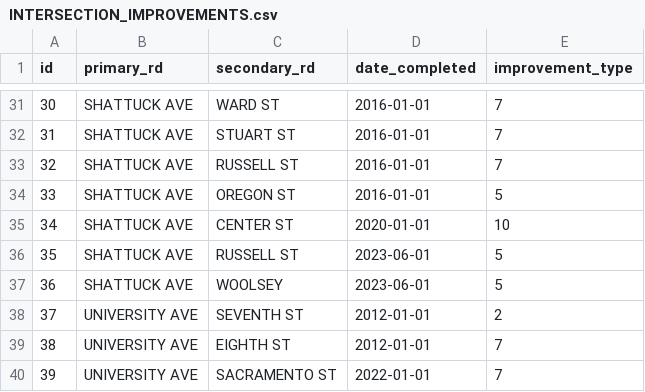
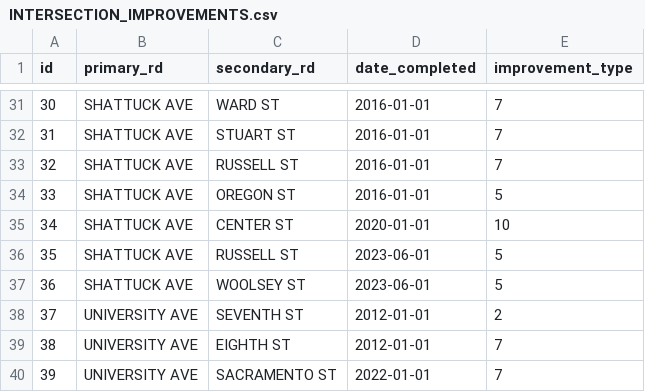
Before and after one commit to radical-bike-lobby/switrs-db, a CSV file: berkeley-tables/INTERSECTION_IMPROVEMENTS.csv, drawn as a sheet; only a part is shown, gaps mark what is left out.

Commit message:
add intersection performance view

```diff
--- a/berkeley-tables/INTERSECTION_IMPROVEMENTS.csv
+++ b/berkeley-tables/INTERSECTION_IMPROVEMENTS.csv
@@ -36,3 +36,3 @@ id,primary_rd,secondary_rd,date_completed,improvement_type
 35,"SHATTUCK AVE","RUSSELL ST",2023-06-01,5
-36,"SHATTUCK AVE",WOOLSEY,2023-06-01,5
+36,"SHATTUCK AVE","WOOLSEY ST",2023-06-01,5
 37,"UNIVERSITY AVE","SEVENTH ST",2012-01-01,2
```
Also changed, not shown: 1 other file.
